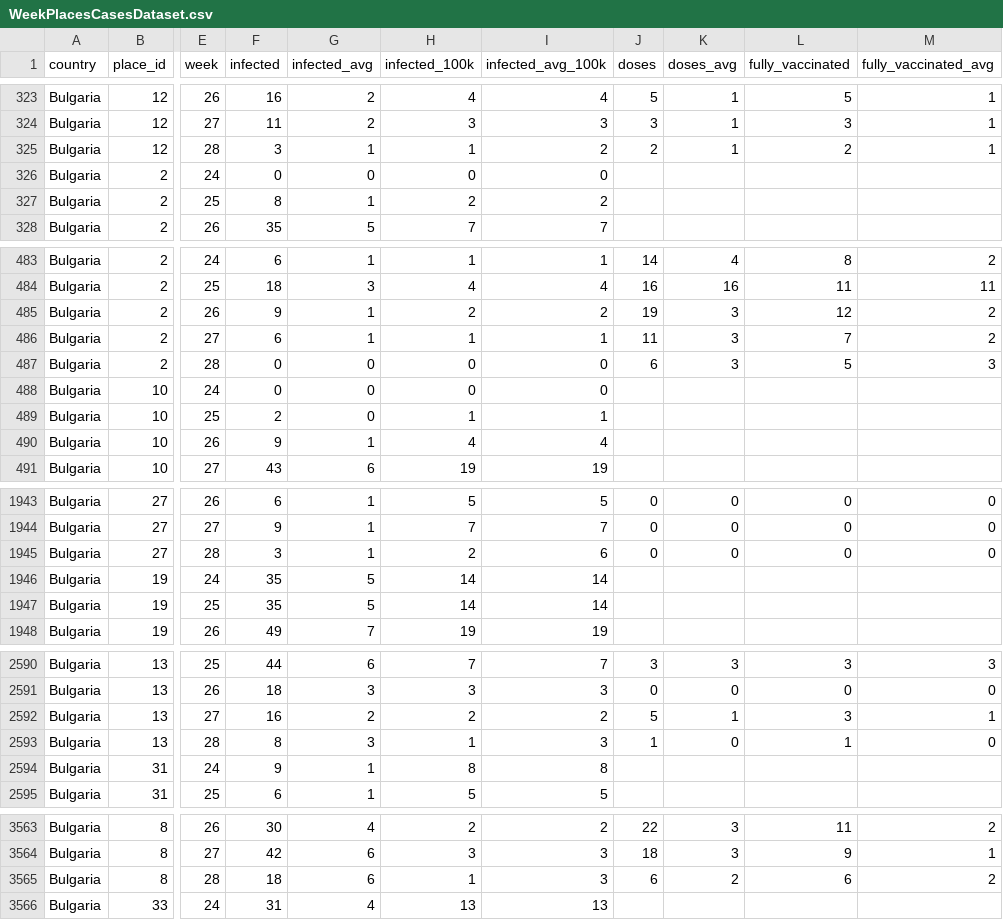
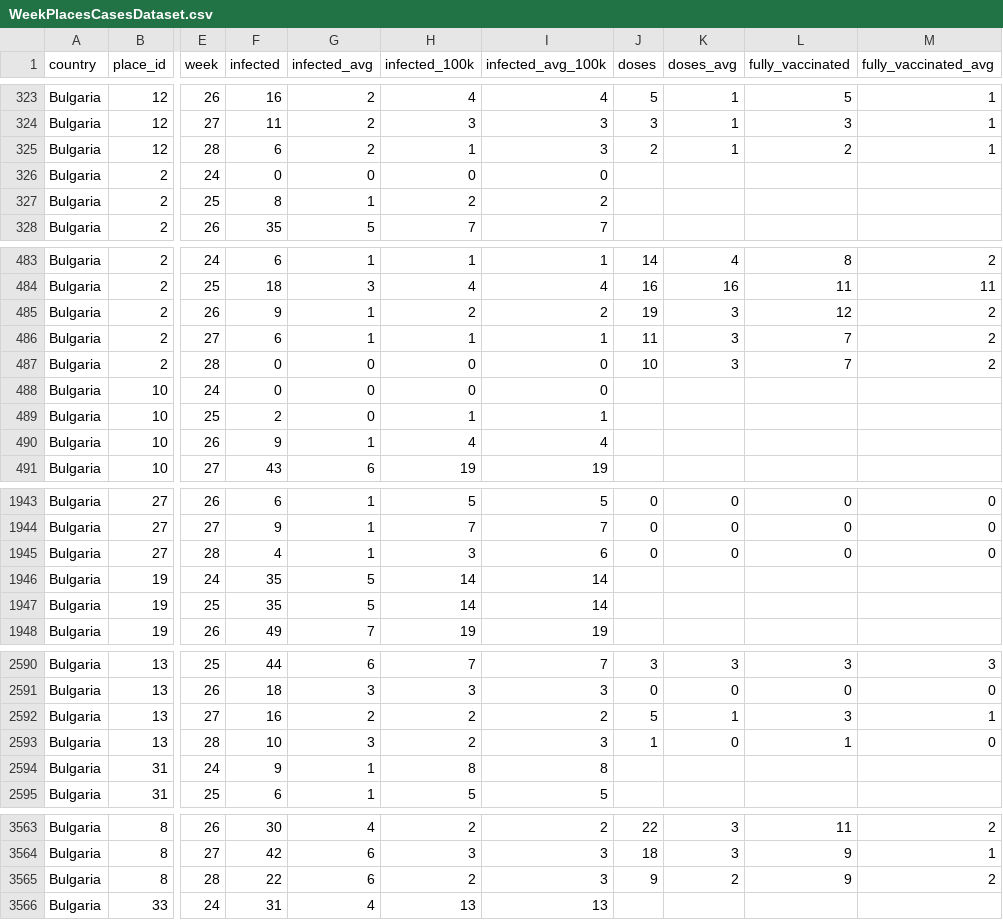
Before and after one commit to COVID-19-Bulgaria/covid-database, a CSV file: Bulgaria/WeekPlacesCasesDataset.csv, drawn as a sheet; only a part is shown, gaps mark what is left out; the diff covers the shown part only; the diff names each change by its address in the sheet, - before the commit and + after, or states it on an @@ line.

```diff
--- a/Bulgaria/WeekPlacesCasesDataset.csv
+++ b/Bulgaria/WeekPlacesCasesDataset.csv
-F325 (infected): 3
+F325 (infected): 6
-G325 (infected_avg): 1
+G325 (infected_avg): 2
-I325 (infected_avg_100k): 2
+I325 (infected_avg_100k): 3
-J487 (doses): 6
+J487 (doses): 10
-L487 (fully_vaccinated): 5
+L487 (fully_vaccinated): 7
-M487 (fully_vaccinated_avg): 3
+M487 (fully_vaccinated_avg): 2
-F1945 (infected): 3
+F1945 (infected): 4
-H1945 (infected_100k): 2
+H1945 (infected_100k): 3
-F2593 (infected): 8
+F2593 (infected): 10
-H2593 (infected_100k): 1
+H2593 (infected_100k): 2
-F3565 (infected): 18
+F3565 (infected): 22
-H3565 (infected_100k): 1
+H3565 (infected_100k): 2
-J3565 (doses): 6
+J3565 (doses): 9
-L3565 (fully_vaccinated): 6
+L3565 (fully_vaccinated): 9
```
Also changed, not shown: 35 edited cells elsewhere in this file, Bulgaria/RollingBiWeeklyPlacesCasesDataset.csv, 3 other files.
